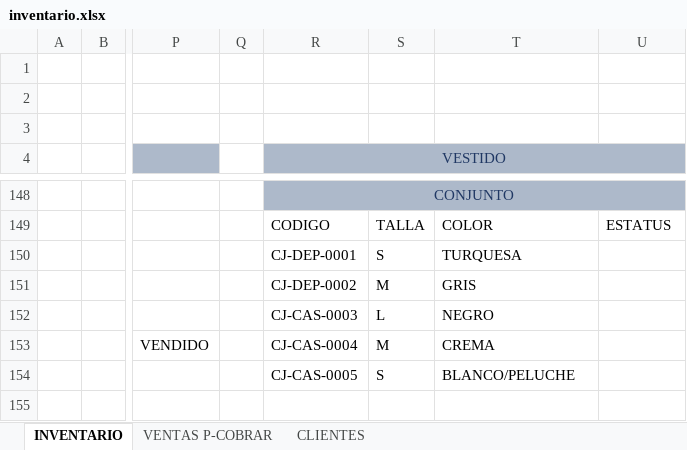
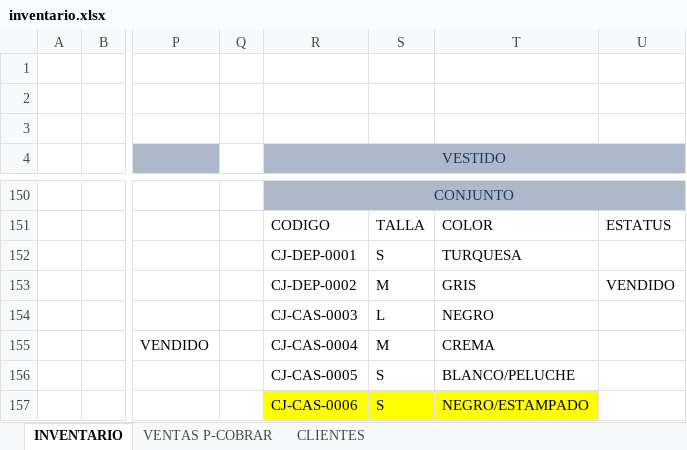
Before and after one commit to nilsenmr/mbs_backend, an Excel workbook: inventario.xlsx, sheet INVENTARIO, drawn as a sheet; only a part is shown, gaps mark what is left out; values as stored, in another font and other column widths than the file's, no borders; table styles not drawn; addresses are those after the commit; the diff covers the shown part only; the diff names each change by its address in the sheet, - before the commit and + after, or states it on an @@ line.

Commit message:
fix:actualizacion de inventario

```diff
--- a/inventario.xlsx (sheet INVENTARIO)
+++ b/inventario.xlsx (sheet INVENTARIO)
-U153: (empty)
+U153: VENDIDO
-R157 (VESTIDO): (empty)
+R157 (VESTIDO): CJ-CAS-0006
-R157:T157 fill: none
+R157:T157 fill: #FFFF00
-S157: (empty)
+S157: S
-T157: (empty)
+T157: NEGRO/ESTAMPADO
```
Also changed, not shown: 2 added rows, 21 edited cells and cell formats elsewhere in this sheet.
